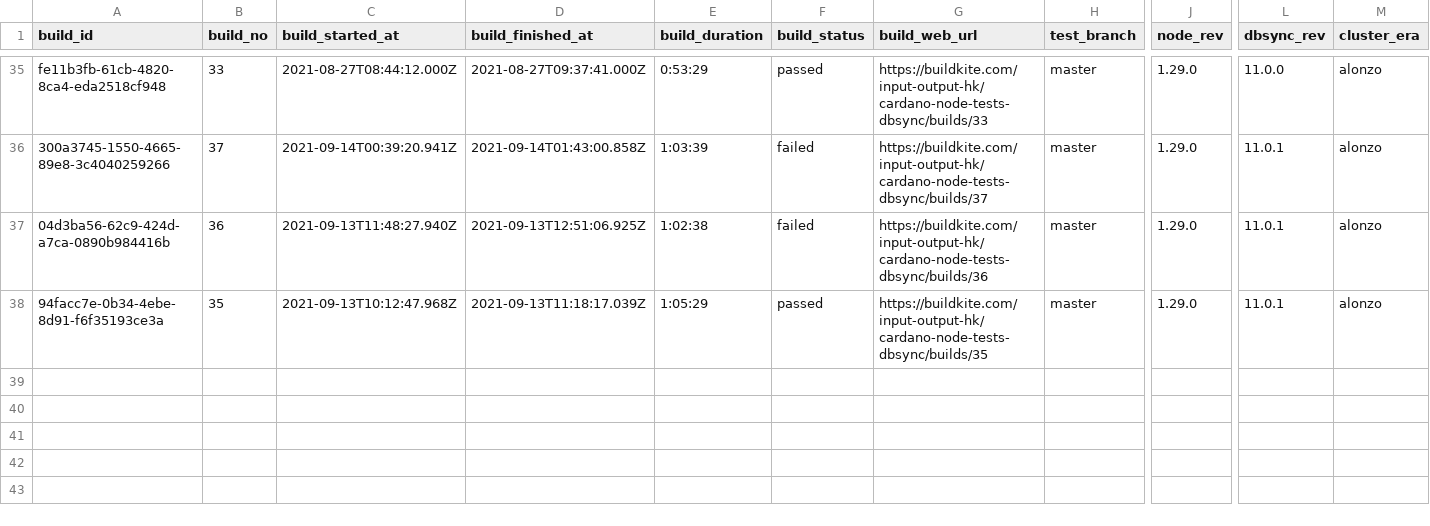
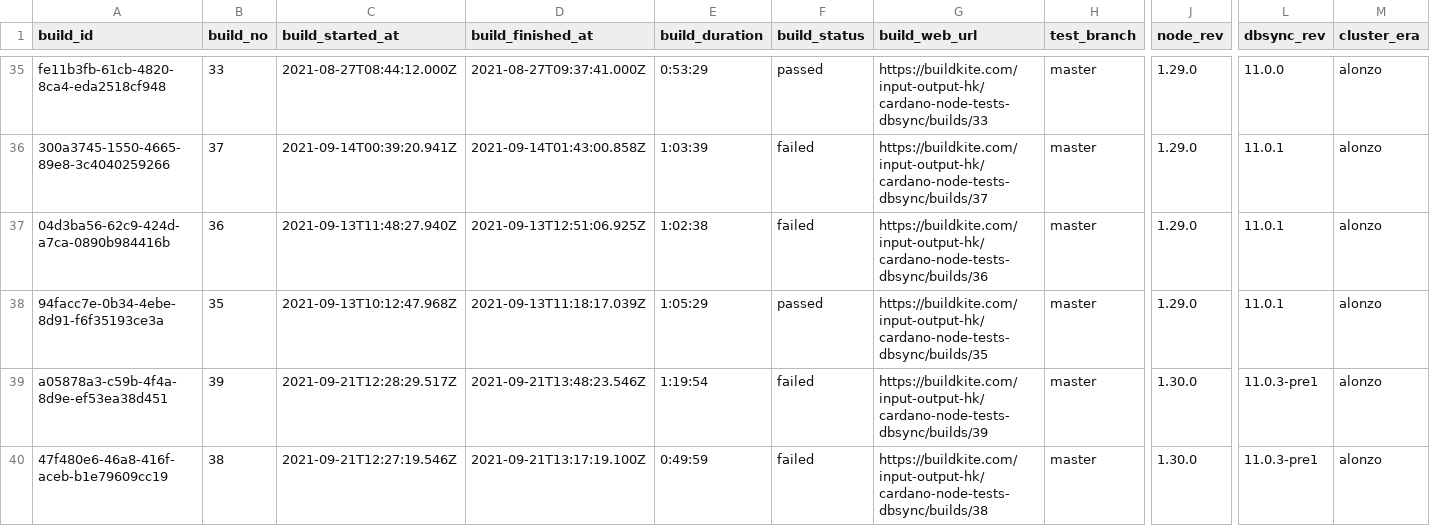
Before and after one commit to saratomaz/cardano-node-tests, a CSV file: sync_tests/csv_files/dbsync_cli.csv, drawn as a sheet; only a part is shown, gaps mark what is left out; rows hold the shown columns only; the diff names each change by its address in the sheet, - before the commit and + after, or states it on an @@ line.

```diff
--- a/sync_tests/csv_files/dbsync_cli.csv
+++ b/sync_tests/csv_files/dbsync_cli.csv
+row 39: a05878a3-c59b-4f4a-8d9e-ef53ea38d451 | 39 | 2021-09-21T12:28:29.517Z | 2021-09-21T13:48:23.546Z | 1:19:54 | failed | https://buildkite.com/input-output-hk/cardano-node-tests-dbsync/builds/39 | master | 1.30.0 | 11.0.3-pre1 | alonzo
+row 40: 47f480e6-46a8-416f-aceb-b1e79609cc19 | 38 | 2021-09-21T12:27:19.546Z | 2021-09-21T13:17:19.100Z | 0:49:59 | failed | https://buildkite.com/input-output-hk/cardano-node-tests-dbsync/builds/38 | master | 1.30.0 | 11.0.3-pre1 | alonzo
```
Also changed, not shown: sync_tests/csv_files/dbsync_nightly.csv, sync_tests/csv_files/node_nightly.csv, 1 other file.
